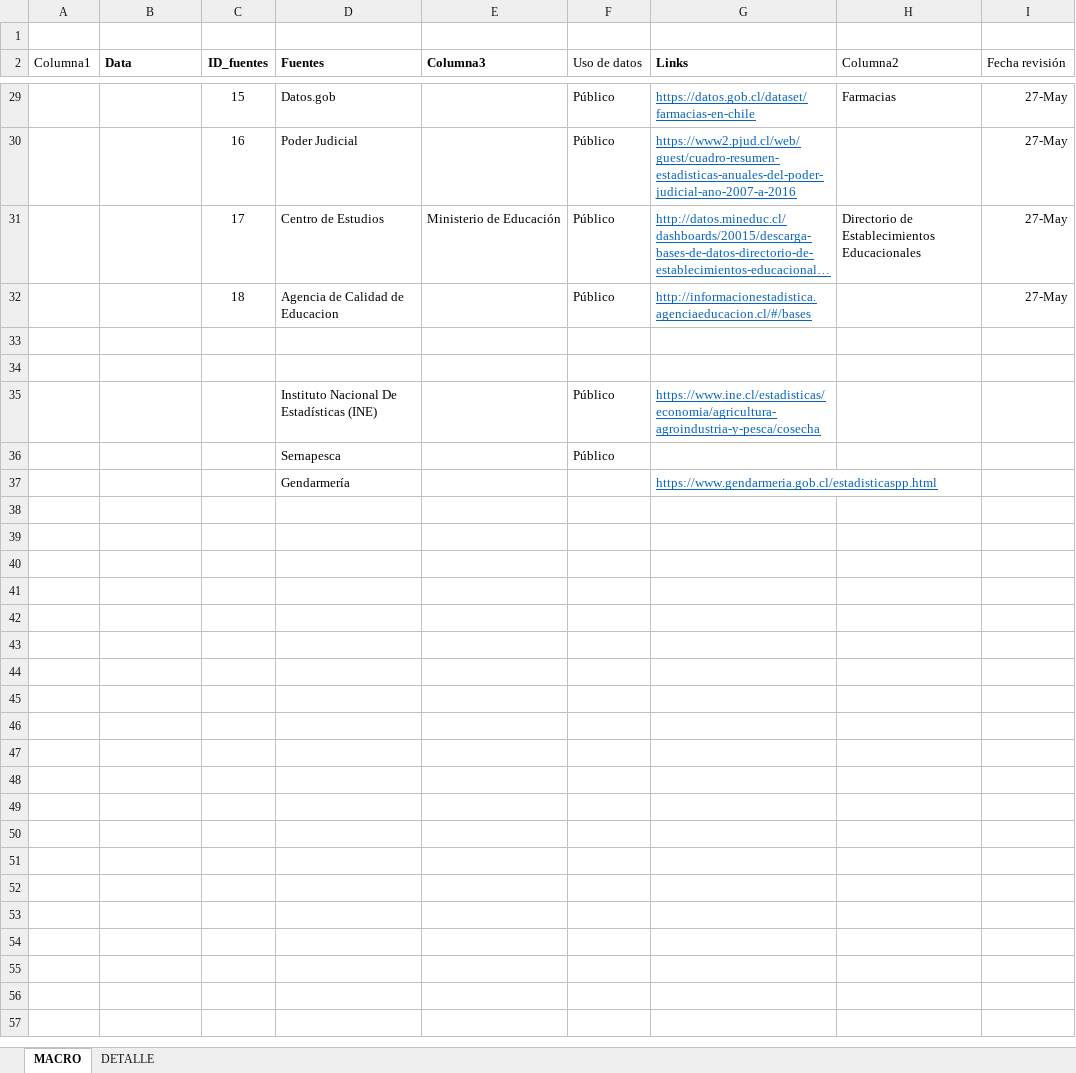
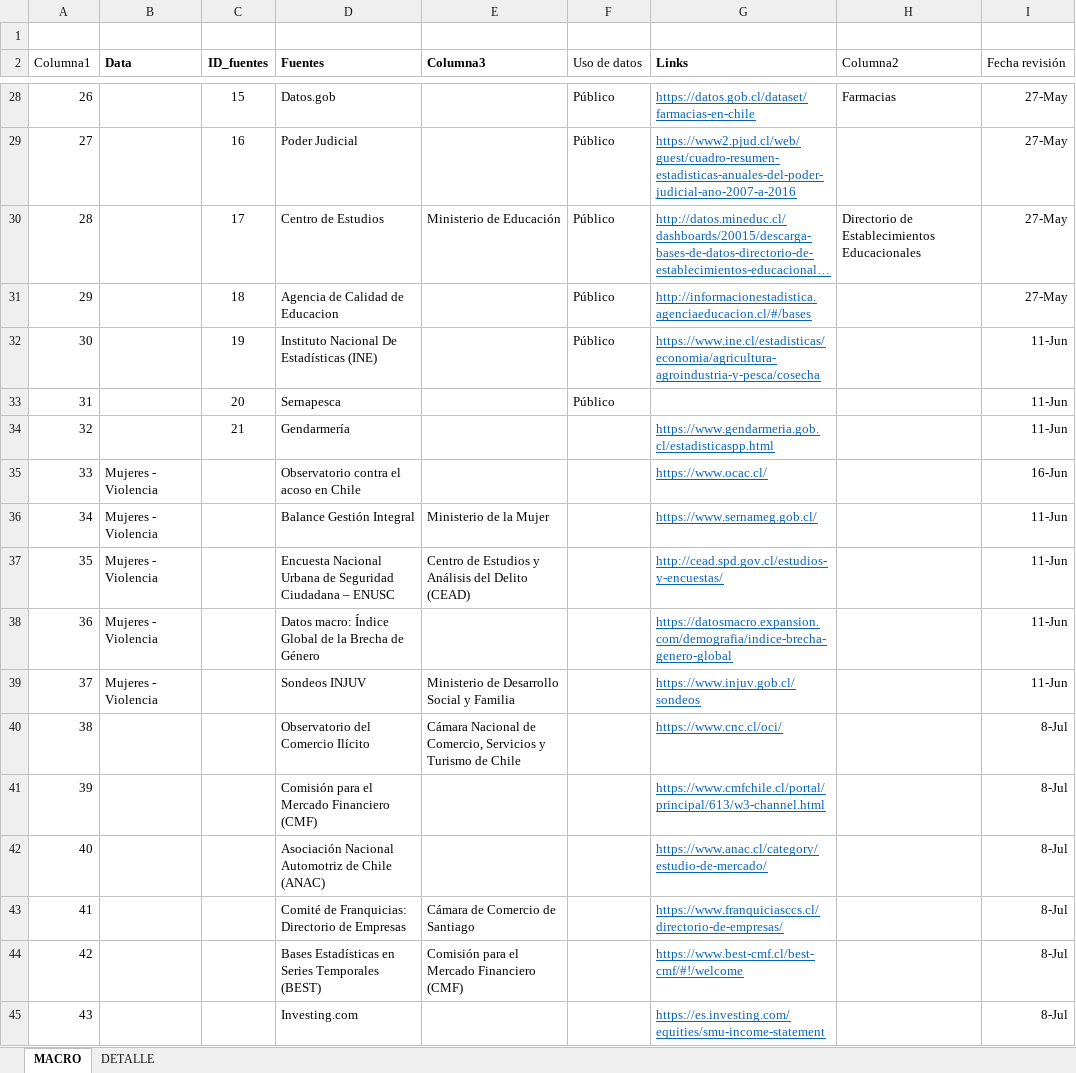
Before and after one commit to Sud-Austral/MONITOREO-DI, an Excel workbook: Legales y Administrativos/Uso de información/15-06-2021 fuentes_de_información.xlsx, sheet MACRO, drawn as a sheet; only a part is shown, gaps mark what is left out; long unchanged cells end in …; values as stored, in another font and other column widths than the file's, no borders; conditional formats and table styles not drawn; removed rows and columns are numbered as before the commit, all else as after; the diff covers the shown part only; the diff names each change by its address in the sheet, - before the commit and + after, or states it on an @@ line.

```diff
--- a/Legales y Administrativos/Uso de información/15-06-2021 fuentes_de_información.xlsx (sheet MACRO)
+++ b/Legales y Administrativos/Uso de información/15-06-2021 fuentes_de_información.xlsx (sheet MACRO)
-A28 (Columna1): (empty)
+A28 (Columna1): 26
-A29 (Columna1): (empty)
+A29 (Columna1): 27
-A30 (Columna1): (empty)
+A30 (Columna1): 28
-A31 (Columna1): (empty)
+A31 (Columna1): 29
-row 32: (empty)
+row 32: 30 |  | 19 | Instituto Nacional De Estadísticas (INE) |  | Público | https://www.ine.cl/estadisticas/economia/agricultura-agroindustria-y-pesca/cosecha |  | 11-Jun
-row 33: (empty)
+row 33: 31 |  | 20 | Sernapesca |  | Público |  |  | 11-Jun
-row 35:  |  |  | Instituto Nacional De Estadísticas (INE) |  | Público | https://www.ine.cl/estadisticas/economia/agricultura-agroindustria-y-pesca/cosecha
-row 36:  |  |  | Sernapesca |  | Público
-row 37:  |  |  | Gendarmería |  |  | https://www.gendarmeria.gob.cl/estadisticaspp.html
+row 34: 32 |  | 21 | Gendarmería |  |  | https://www.gendarmeria.gob.cl/estadisticaspp.html |  | 11-Jun
+row 35: 33 | Mujeres - Violencia |  | Observatorio contra el acoso en Chile |  |  | https://www.ocac.cl/ |  | 16-Jun
+row 36: 34 | Mujeres - Violencia |  | Balance Gestión Integral | Ministerio de la Mujer |  | https://www.sernameg.gob.cl/ |  | 11-Jun
+row 37: 35 | Mujeres - Violencia |  | Encuesta Nacional Urbana de Seguridad Ciudadana – ENUSC | Centro de Estudios y Análisis del Delito (CEAD) |  | http://cead.spd.gov.cl/estudios-y-encuestas/ |  | 11-Jun
+row 38: 36 | Mujeres - Violencia |  | Datos macro: Índice Global de la Brecha de Género |  |  | https://datosmacro.expansion.com/demografia/indice-brecha-genero-global |  | 11-Jun
+row 39: 37 | Mujeres - Violencia |  | Sondeos INJUV | Ministerio de Desarrollo Social y Familia |  | https://www.injuv.gob.cl/sondeos |  | 11-Jun
+row 40: 38 |  |  | Observatorio del Comercio Ilícito | Cámara Nacional de Comercio, Servicios y Turismo de Chile |  | https://www.cnc.cl/oci/ |  | 8-Jul
+row 41: 39 |  |  | Comisión para el Mercado Financiero (CMF) |  |  | https://www.cmfchile.cl/portal/principal/613/w3-channel.html |  | 8-Jul
+row 42: 40 |  |  | Asociación Nacional Automotriz de Chile (ANAC) |  |  | https://www.anac.cl/category/estudio-de-mercado/ |  | 8-Jul
+row 43: 41 |  |  | Comité de Franquicias: Directorio de Empresas | Cámara de Comercio de Santiago |  | https://www.franquiciasccs.cl/directorio-de-empresas/ |  | 8-Jul
+row 44: 42 |  |  | Bases Estadísticas en Series Temporales (BEST) | Comisión para el Mercado Financiero (CMF) |  | https://www.best-cmf.cl/best-cmf/#!/welcome |  | 8-Jul
+row 45: 43 |  |  | Investing.com |  |  | https://es.investing.com/equities/smu-income-statement |  | 8-Jul
```
Also changed, not shown: 1 removed row and 23 edited cells elsewhere in this sheet, 1 other file.
